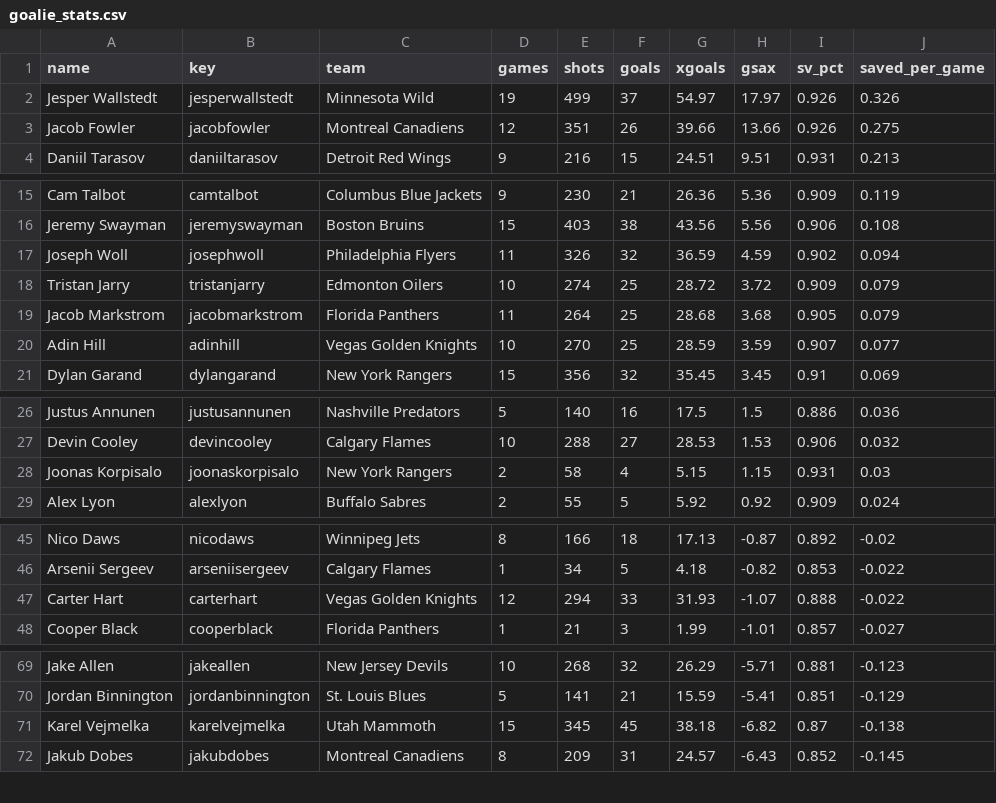
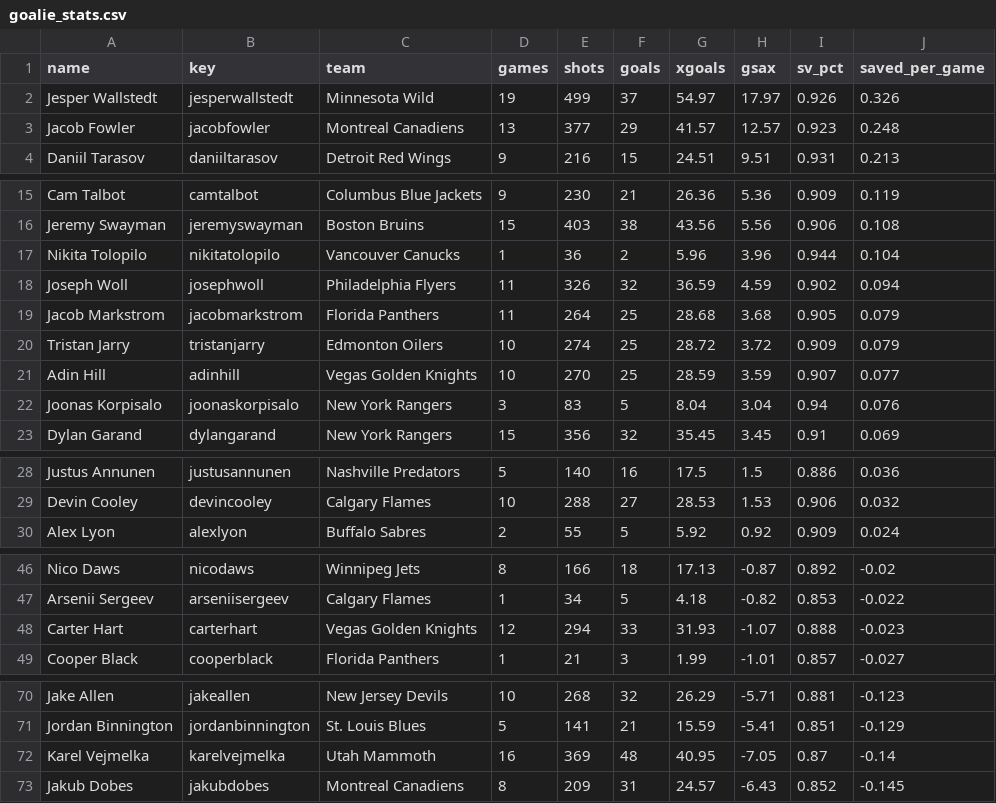
Before and after one commit to alanwevans1617-source/alan-nhl-model, a CSV file: goalie_stats.csv, drawn as a sheet; only a part is shown, gaps mark what is left out.

```diff
--- a/goalie_stats.csv
+++ b/goalie_stats.csv
@@ -2,3 +2,3 @@ name,key,team,games,shots,goals,xgoals,gsax,sv_pct,saved_per_game
 Jesper Wallstedt,jesperwallstedt,Minnesota Wild,19,499,37,54.97,17.97,0.926,0.326
-Jacob Fowler,jacobfowler,Montreal Canadiens,12,351,26,39.66,13.66,0.926,0.275
+Jacob Fowler,jacobfowler,Montreal Canadiens,13,377,29,41.57,12.57,0.923,0.248
 Daniil Tarasov,daniiltarasov,Detroit Red Wings,9,216,15,24.51,9.51,0.931,0.213
@@ -16,6 +16,8 @@ Cam Talbot,camtalbot,Columbus Blue Jackets,9,230,21,26.36,5.36,0.909,0.119
 Jeremy Swayman,jeremyswayman,Boston Bruins,15,403,38,43.56,5.56,0.906,0.108
+Nikita Tolopilo,nikitatolopilo,Vancouver Canucks,1,36,2,5.96,3.96,0.944,0.104
 Joseph Woll,josephwoll,Philadelphia Flyers,11,326,32,36.59,4.59,0.902,0.094
+Jacob Markstrom,jacobmarkstrom,Florida Panthers,11,264,25,28.68,3.68,0.905,0.079
 Tristan Jarry,tristanjarry,Edmonton Oilers,10,274,25,28.72,3.72,0.909,0.079
-Jacob Markstrom,jacobmarkstrom,Florida Panthers,11,264,25,28.68,3.68,0.905,0.079
 Adin Hill,adinhill,Vegas Golden Knights,10,270,25,28.59,3.59,0.907,0.077
+Joonas Korpisalo,joonaskorpisalo,New York Rangers,3,83,5,8.04,3.04,0.94,0.076
 Dylan Garand,dylangarand,New York Rangers,15,356,32,35.45,3.45,0.91,0.069
@@ -27,3 +29,2 @@ Justus Annunen,justusannunen,Nashville Predators,5,140,16,17.5,1.5,0.886,0.036
 Devin Cooley,devincooley,Calgary Flames,10,288,27,28.53,1.53,0.906,0.032
-Joonas Korpisalo,joonaskorpisalo,New York Rangers,2,58,4,5.15,1.15,0.931,0.03
 Alex Lyon,alexlyon,Buffalo Sabres,2,55,5,5.92,0.92,0.909,0.024
@@ -46,3 +47,3 @@ Nico Daws,nicodaws,Winnipeg Jets,8,166,18,17.13,-0.87,0.892,-0.02
 Arsenii Sergeev,arseniisergeev,Calgary Flames,1,34,5,4.18,-0.82,0.853,-0.022
-Carter Hart,carterhart,Vegas Golden Knights,12,294,33,31.93,-1.07,0.888,-0.022
+Carter Hart,carterhart,Vegas Golden Knights,12,294,33,31.93,-1.07,0.888,-0.023
 Cooper Black,cooperblack,Florida Panthers,1,21,3,1.99,-1.01,0.857,-0.027
@@ -70,3 +71,3 @@ Jake Allen,jakeallen,New Jersey Devils,10,268,32,26.29,-5.71,0.881,-0.123
 Jordan Binnington,jordanbinnington,St. Louis Blues,5,141,21,15.59,-5.41,0.851,-0.129
-Karel Vejmelka,karelvejmelka,Utah Mammoth,15,345,45,38.18,-6.82,0.87,-0.138
+Karel Vejmelka,karelvejmelka,Utah Mammoth,16,369,48,40.95,-7.05,0.87,-0.14
 Jakub Dobes,jakubdobes,Montreal Canadiens,8,209,31,24.57,-6.43,0.852,-0.145
```
Also changed, not shown: data/games_curr.csv, graded_picks.csv, 3 other files.
